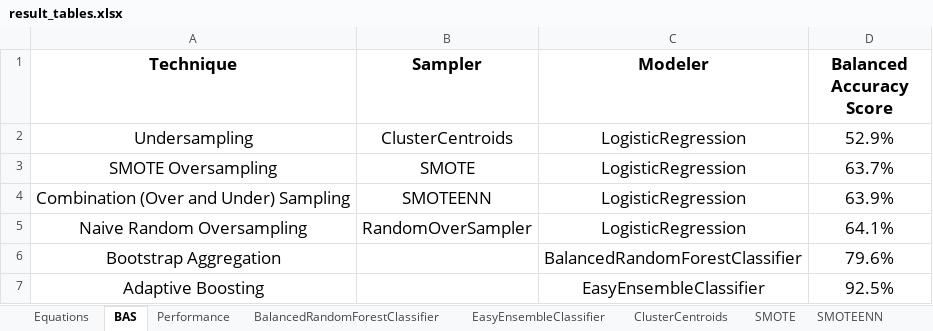
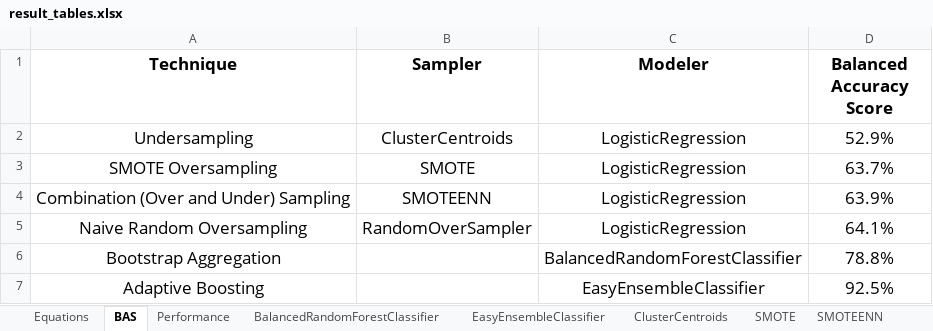
Before and after one commit to GregoryBWilson/Credit_Risk_Analysis, an Excel workbook: result_tables.xlsx, sheet BAS, drawn as a sheet; values as stored, in another font and other column widths than the file's, no borders; the diff names each change by its address in the sheet, - before the commit and + after, or states it on an @@ line.

```diff
--- a/result_tables.xlsx (sheet BAS)
+++ b/result_tables.xlsx (sheet BAS)
-D6 (Balanced Accuracy Score): 79.6%
+D6 (Balanced Accuracy Score): 78.8%
```
Also changed, not shown: sheet Performance, sheet BalancedRandomForestClassifier, sheet EasyEnsembleClassifier, 8 other files.
